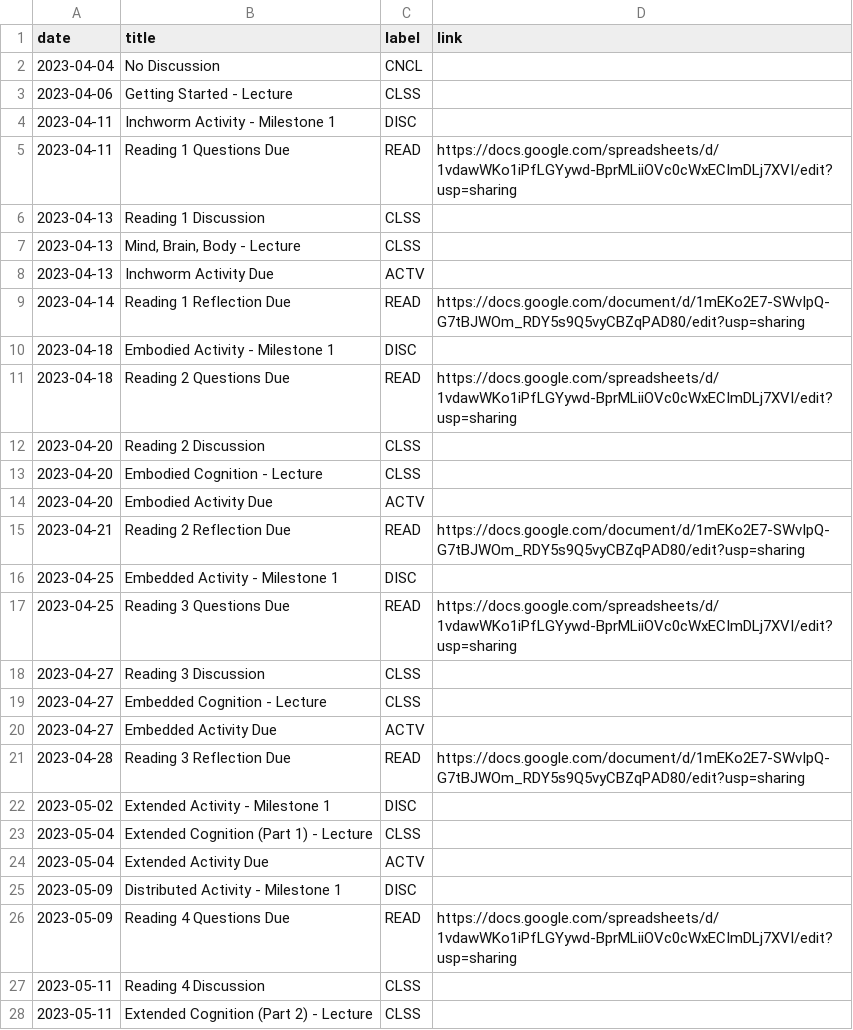
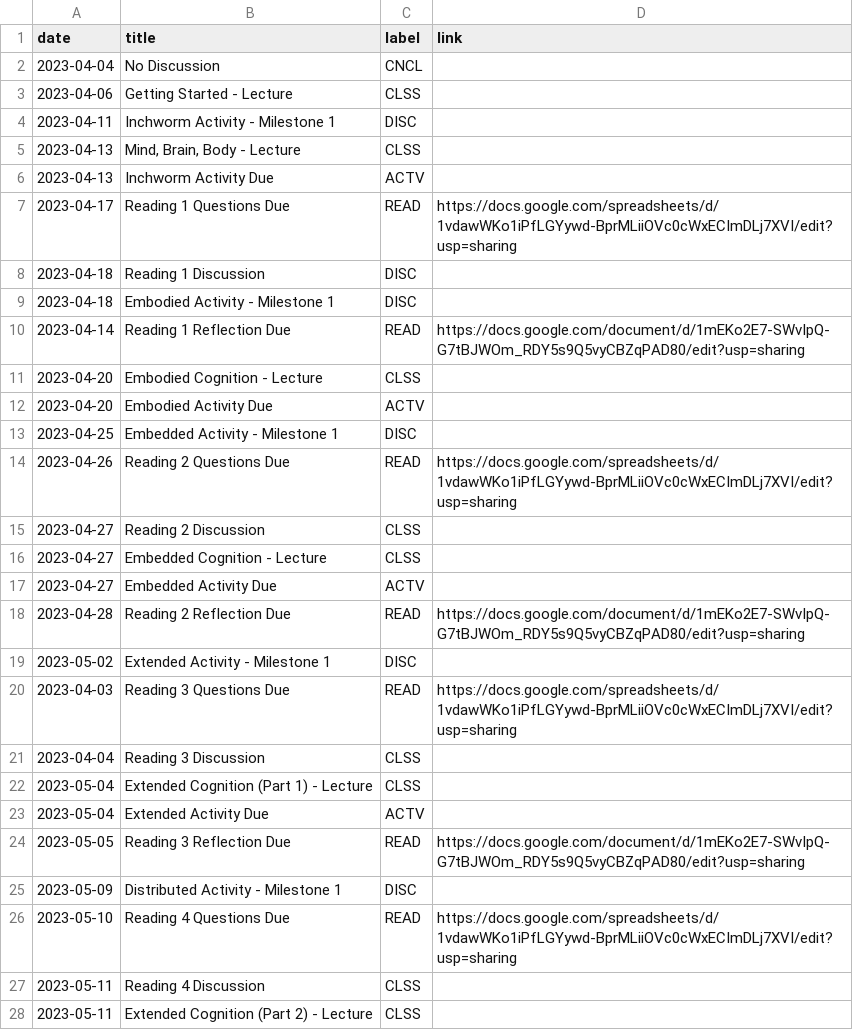
Before and after one commit to kshannon-ucsd/cogs8, a CSV file: _data/sp23/course_calendar.csv, drawn as a sheet; only a part is shown.

Commit message:
Update course calendar

```diff
--- a/_data/sp23/course_calendar.csv
+++ b/_data/sp23/course_calendar.csv
@@ -4,24 +4,24 @@ date,title,label,link
 2023-04-11,Inchworm Activity - Milestone 1,DISC,
-2023-04-11,Reading 1 Questions Due,READ,https://docs.google.com/spreadsheets/d/1vdawWKo1iPfLGYywd-BprMLiiOVc0cWxECImDLj7XVI/edit?usp=sharing
-2023-04-13,Reading 1 Discussion,CLSS,
 2023-04-13,"Mind, Brain, Body - Lecture",CLSS,
 2023-04-13,Inchworm Activity Due,ACTV,
+2023-04-17,Reading 1 Questions Due,READ,https://docs.google.com/spreadsheets/d/1vdawWKo1iPfLGYywd-BprMLiiOVc0cWxECImDLj7XVI/edit?usp=sharing
+2023-04-18,Reading 1 Discussion,DISC,
+2023-04-18,Embodied Activity - Milestone 1,DISC,
 2023-04-14,Reading 1 Reflection Due,READ,https://docs.google.com/document/d/1mEKo2E7-SWvIpQ-G7tBJWOm_RDY5s9Q5vyCBZqPAD80/edit?usp=sharing
-2023-04-18,Embodied Activity - Milestone 1,DISC,
-2023-04-18,Reading 2 Questions Due,READ,https://docs.google.com/spreadsheets/d/1vdawWKo1iPfLGYywd-BprMLiiOVc0cWxECImDLj7XVI/edit?usp=sharing
-2023-04-20,Reading 2 Discussion,CLSS,
 2023-04-20,Embodied Cognition - Lecture,CLSS,
 2023-04-20,Embodied Activity Due,ACTV,
-2023-04-21,Reading 2 Reflection Due,READ,https://docs.google.com/document/d/1mEKo2E7-SWvIpQ-G7tBJWOm_RDY5s9Q5vyCBZqPAD80/edit?usp=sharing
 2023-04-25,Embedded Activity - Milestone 1,DISC,
-2023-04-25,Reading 3 Questions Due,READ,https://docs.google.com/spreadsheets/d/1vdawWKo1iPfLGYywd-BprMLiiOVc0cWxECImDLj7XVI/edit?usp=sharing
-2023-04-27,Reading 3 Discussion,CLSS,
+2023-04-26,Reading 2 Questions Due,READ,https://docs.google.com/spreadsheets/d/1vdawWKo1iPfLGYywd-BprMLiiOVc0cWxECImDLj7XVI/edit?usp=sharing
+2023-04-27,Reading 2 Discussion,CLSS,
 2023-04-27,Embedded Cognition - Lecture,CLSS,
 2023-04-27,Embedded Activity Due,ACTV,
-2023-04-28,Reading 3 Reflection Due,READ,https://docs.google.com/document/d/1mEKo2E7-SWvIpQ-G7tBJWOm_RDY5s9Q5vyCBZqPAD80/edit?usp=sharing
+2023-04-28,Reading 2 Reflection Due,READ,https://docs.google.com/document/d/1mEKo2E7-SWvIpQ-G7tBJWOm_RDY5s9Q5vyCBZqPAD80/edit?usp=sharing
 2023-05-02,Extended Activity - Milestone 1,DISC,
+2023-04-03,Reading 3 Questions Due,READ,https://docs.google.com/spreadsheets/d/1vdawWKo1iPfLGYywd-BprMLiiOVc0cWxECImDLj7XVI/edit?usp=sharing
+2023-04-04,Reading 3 Discussion,CLSS,
 2023-05-04,Extended Cognition (Part 1) - Lecture,CLSS,
 2023-05-04,Extended Activity Due,ACTV,
+2023-05-05,Reading 3 Reflection Due,READ,https://docs.google.com/document/d/1mEKo2E7-SWvIpQ-G7tBJWOm_RDY5s9Q5vyCBZqPAD80/edit?usp=sharing
 2023-05-09,Distributed Activity - Milestone 1,DISC,
-2023-05-09,Reading 4 Questions Due,READ,https://docs.google.com/spreadsheets/d/1vdawWKo1iPfLGYywd-BprMLiiOVc0cWxECImDLj7XVI/edit?usp=sharing
+2023-05-10,Reading 4 Questions Due,READ,https://docs.google.com/spreadsheets/d/1vdawWKo1iPfLGYywd-BprMLiiOVc0cWxECImDLj7XVI/edit?usp=sharing
 2023-05-11,Reading 4 Discussion,CLSS,
```
